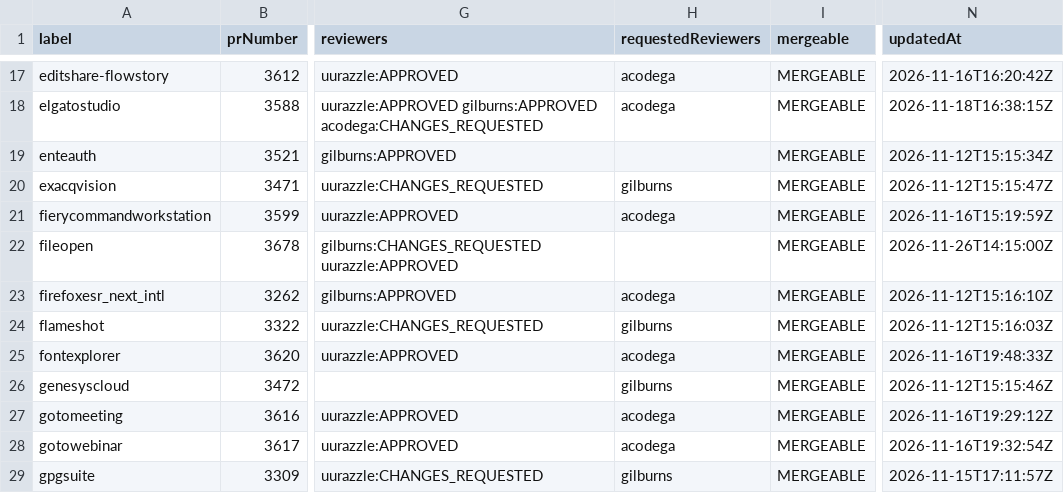
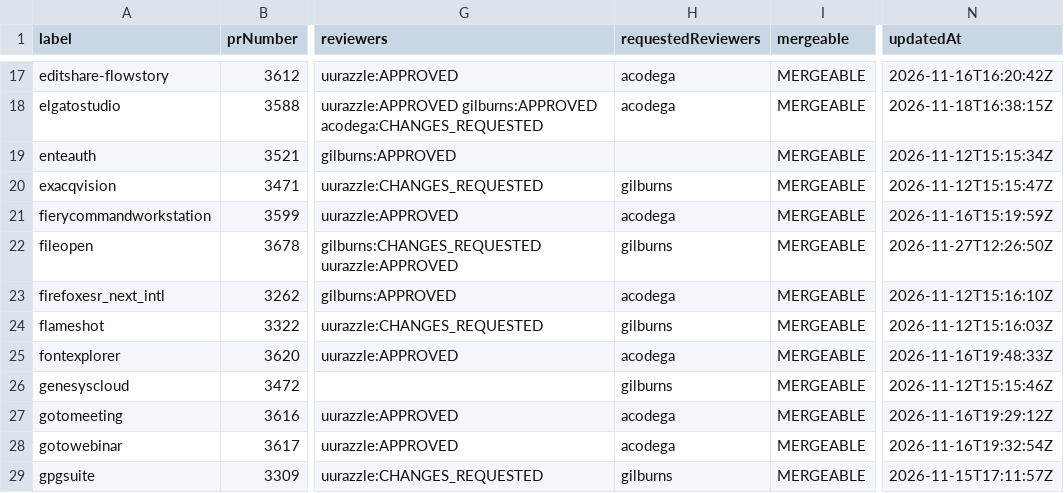
Before and after one commit to gilburns/Installomator-Tracker, a CSV file: label_prs.csv, drawn as a sheet; only a part is shown, gaps mark what is left out; the diff names each change by its address in the sheet, - before the commit and + after, or states it on an @@ line.

```diff
--- a/label_prs.csv
+++ b/label_prs.csv
-H22 (requestedReviewers): (empty)
+H22 (requestedReviewers): gilburns
-N22 (updatedAt): 2026-11-26T14:15:00Z
+N22 (updatedAt): 2026-11-27T12:26:50Z
```
Also changed, not shown: 1 other file.
